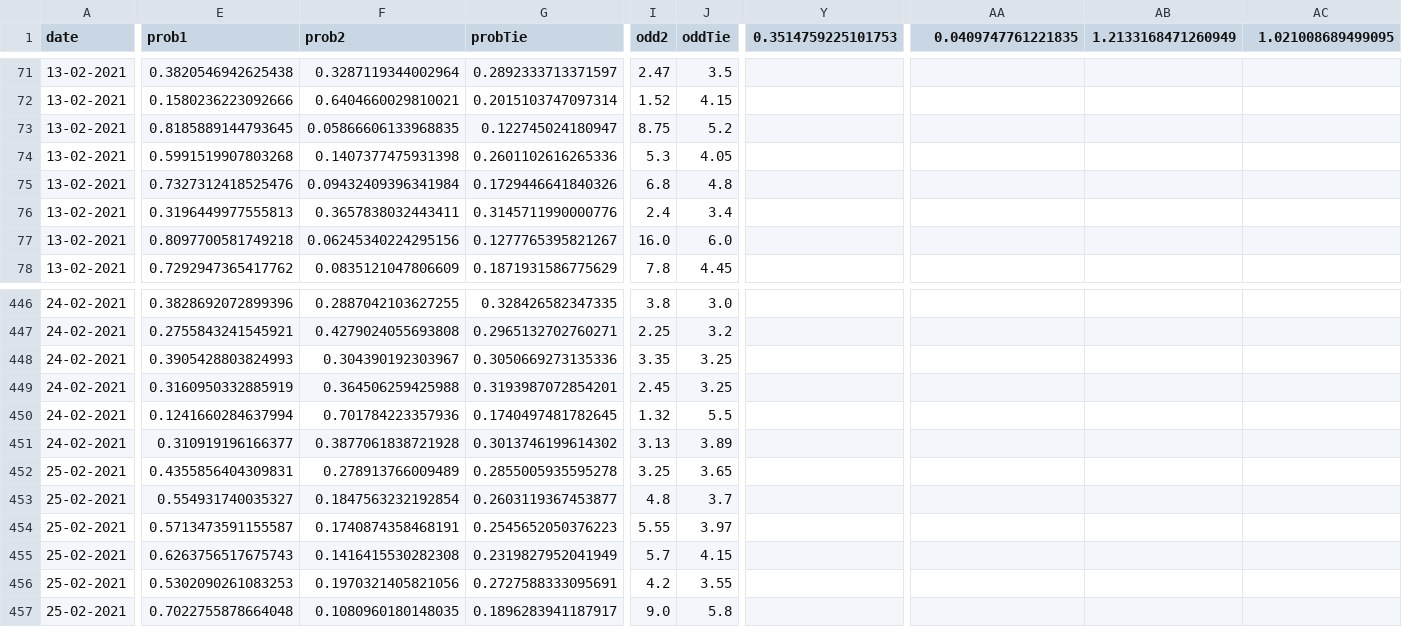
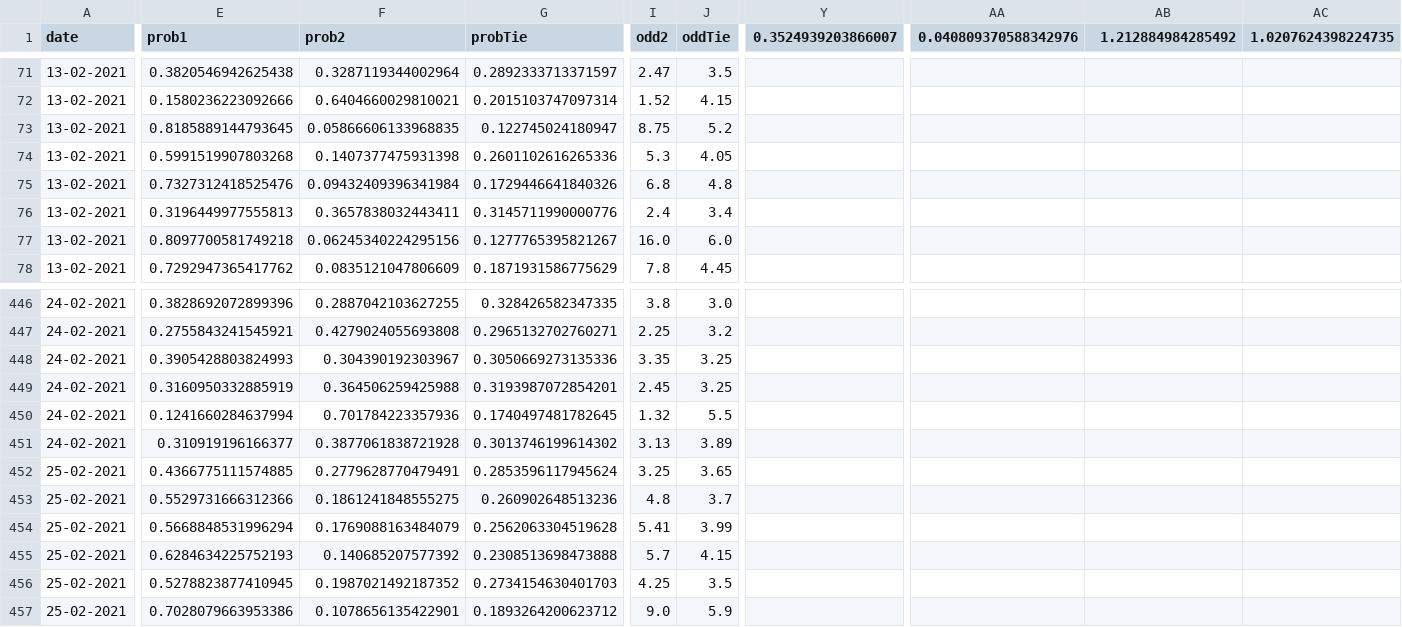
Before and after one commit to jps-yes/soccer_predictor, a CSV file: website/modelD.csv, drawn as a sheet; only a part is shown, gaps mark what is left out; the diff covers the shown part only; the diff names each change by its address in the sheet, - before the commit and + after, or states it on an @@ line.

Commit message:
automated update

```diff
--- a/website/modelD.csv
+++ b/website/modelD.csv
-Y1: 0.3514759225101753
+Y1: 0.3524939203866007
-AA1: 0.0409747761221835
+AA1: 0.040809370588342976
-AB1: 1.2133168471260949
+AB1: 1.212884984285492
-AC1: 1.021008689499095
+AC1: 1.0207624398224735
-E452 (prob1): 0.4355856404309831
+E452 (prob1): 0.4366775111574885
-F452 (prob2): 0.278913766009489
+F452 (prob2): 0.2779628770479491
-G452 (probTie): 0.2855005935595278
+G452 (probTie): 0.2853596117945624
-E453 (prob1): 0.554931740035327
+E453 (prob1): 0.5529731666312366
-F453 (prob2): 0.1847563232192854
+F453 (prob2): 0.1861241848555275
-G453 (probTie): 0.2603119367453877
+G453 (probTie): 0.260902648513236
-E454 (prob1): 0.5713473591155587
+E454 (prob1): 0.5668848531996294
-F454 (prob2): 0.1740874358468191
+F454 (prob2): 0.1769088163484079
-G454 (probTie): 0.2545652050376223
+G454 (probTie): 0.2562063304519628
-I454 (odd2): 5.55
+I454 (odd2): 5.41
-J454 (oddTie): 3.97
+J454 (oddTie): 3.99
-E455 (prob1): 0.6263756517675743
+E455 (prob1): 0.6284634225752193
-F455 (prob2): 0.1416415530282308
+F455 (prob2): 0.140685207577392
-G455 (probTie): 0.2319827952041949
+G455 (probTie): 0.2308513698473888
-E456 (prob1): 0.5302090261083253
+E456 (prob1): 0.5278823877410945
-F456 (prob2): 0.1970321405821056
+F456 (prob2): 0.1987021492187352
-G456 (probTie): 0.2727588333095691
+G456 (probTie): 0.2734154630401703
-I456 (odd2): 4.2
+I456 (odd2): 4.25
-J456 (oddTie): 3.55
+J456 (oddTie): 3.5
-E457 (prob1): 0.7022755878664048
+E457 (prob1): 0.7028079663953386
-F457 (prob2): 0.1080960180148035
+F457 (prob2): 0.1078656135422901
-G457 (probTie): 0.1896283941187917
+G457 (probTie): 0.1893264200623712
-J457 (oddTie): 5.8
+J457 (oddTie): 5.9
```
Also changed, not shown: 67 edited cells elsewhere in this file.
